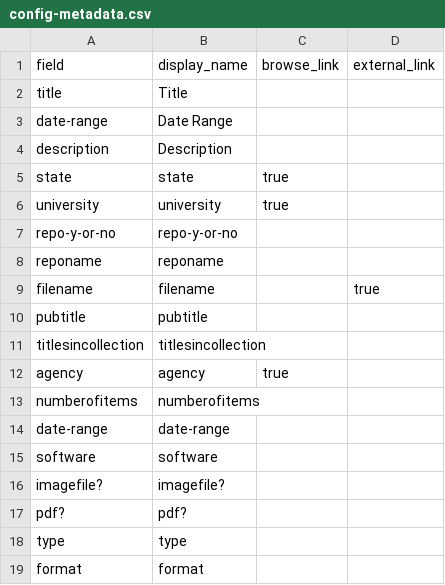
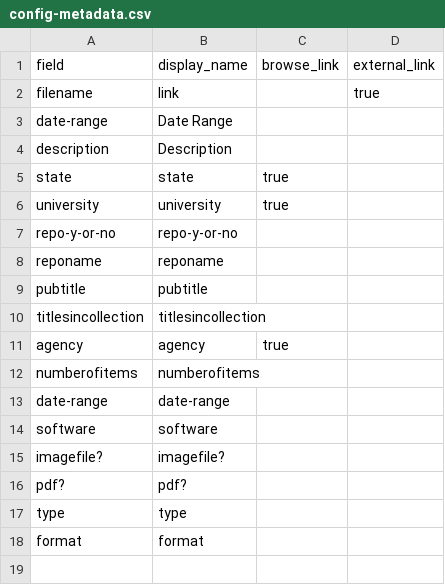
Before and after one commit to davidluftig/agnic_hist_doc, a CSV file: _data/config-metadata.csv, drawn as a sheet; removed rows and columns are numbered as before the commit, all else as after; the diff names each change by its address in the sheet, - before the commit and + after, or states it on an @@ line.

Commit message:
filename link

```diff
--- a/_data/config-metadata.csv
+++ b/_data/config-metadata.csv
-row 2: title | Title
+row 2: filename | link |  | true
-row 9: filename | filename |  | true
```
